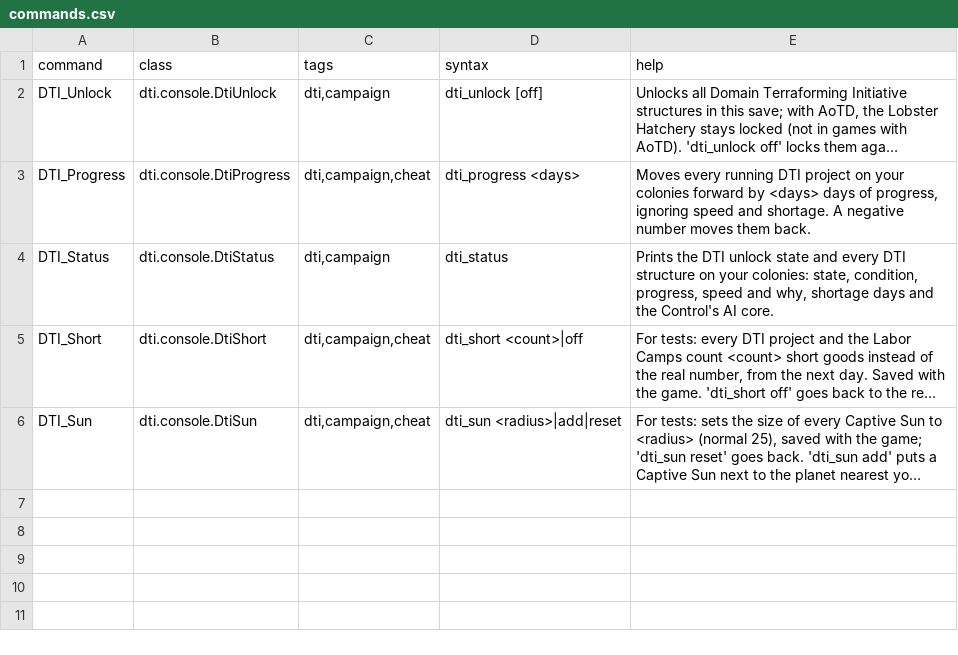
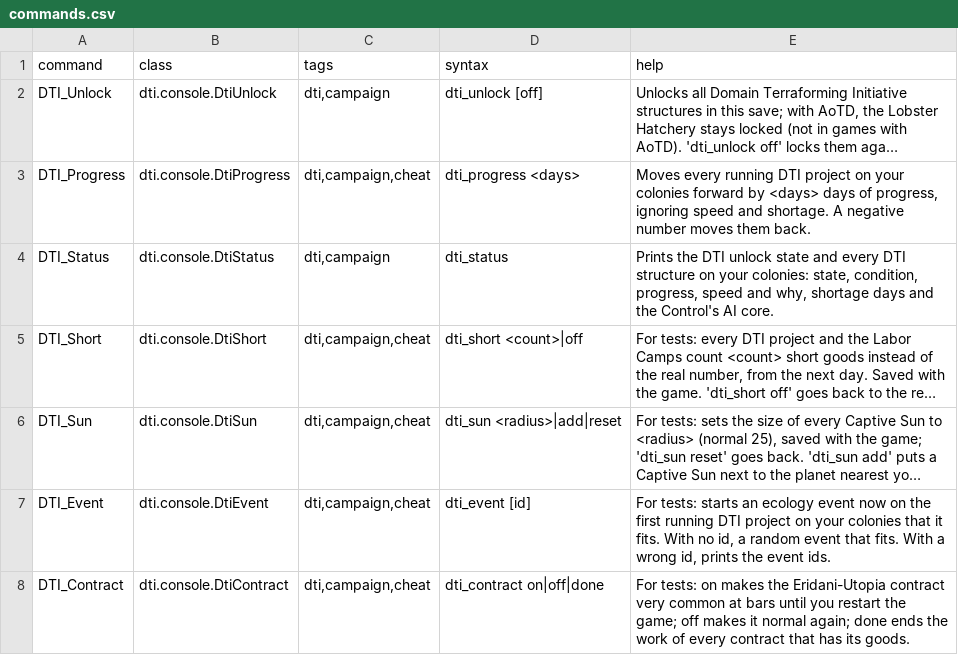
Before and after one commit to RSRaven/domain-terraforming-initiative, a CSV file: data/console/commands.csv, drawn as a sheet; long unchanged cells end in …; the diff names each change by its address in the sheet, - before the commit and + after, or states it on an @@ line.

```diff
--- a/data/console/commands.csv
+++ b/data/console/commands.csv
+row 7: DTI_Event | dti.console.DtiEvent | dti,campaign,cheat | dti_event [id] | For tests: starts an ecology event now on the first running DTI project on your colonies that it fits. With no id, a random event that fits. With a wrong id, prints the event ids.
+row 8: DTI_Contract | dti.console.DtiContract | dti,campaign,cheat | dti_contract on|off|done | For tests: on makes the Eridani-Utopia contract very common at bars until you restart the game; off makes it normal again; done ends the work of every contract that has its goods.
```
Also changed, not shown: data/config/LunaSettings.csv, 58 other files.
